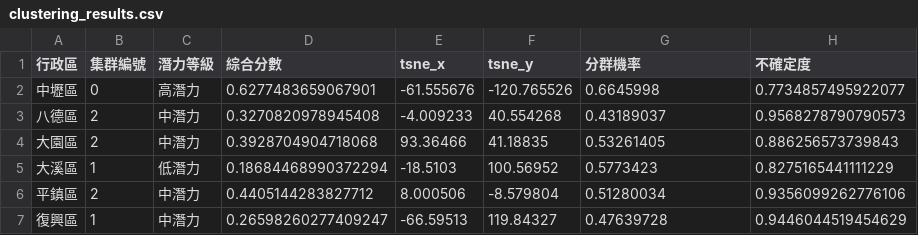
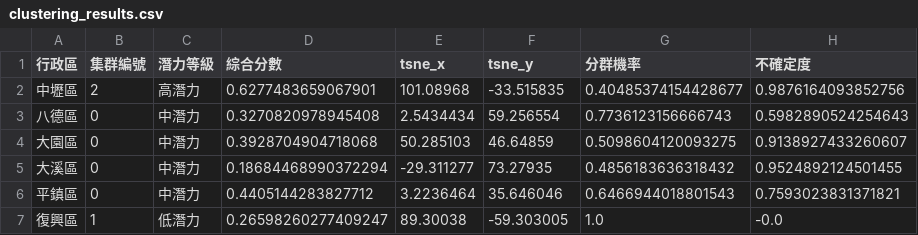
Before and after one commit to mentaikoisgood/Taoyuan-District-Income-Analysis, a CSV file: output/clustering_results.csv, drawn as a sheet; only a part is shown; the diff covers the shown part only.

```diff
--- a/output/clustering_results.csv
+++ b/output/clustering_results.csv
@@ -1,7 +1,7 @@
 行政區,集群編號,潛力等級,綜合分數,tsne_x,tsne_y,分群機率,不確定度
-中壢區,0,高潛力,0.6277483659067901,-61.555676,-120.765526,0.6645998,0.7734857495922077
-八德區,2,中潛力,0.3270820978945408,-4.009233,40.554268,0.43189037,0.9568278790790573
-大園區,2,中潛力,0.3928704904718068,93.36466,41.18835,0.53261405,0.886256573739843
-大溪區,1,低潛力,0.18684468990372294,-18.5103,100.56952,0.5773423,0.8275165441111229
-平鎮區,2,中潛力,0.4405144283827712,8.000506,-8.579804,0.51280034,0.9356099262776106
-復興區,1,中潛力,0.26598260277409247,-66.59513,119.84327,0.47639728,0.9446044519454629
+中壢區,2,高潛力,0.6277483659067901,101.08968,-33.515835,0.40485374154428677,0.9876164093852756
+八德區,0,中潛力,0.3270820978945408,2.5434434,59.256554,0.7736123156666743,0.5982890524254643
+大園區,0,中潛力,0.3928704904718068,50.285103,46.64859,0.5098604120093275,0.9138927433260607
+大溪區,0,中潛力,0.18684468990372294,-29.311277,73.27935,0.4856183636318432,0.9524892124501455
+平鎮區,0,中潛力,0.4405144283827712,3.2236464,35.646046,0.6466944018801543,0.7593023831371821
+復興區,1,低潛力,0.26598260277409247,89.30038,-59.303005,1.0,-0.0
```
Also changed, not shown: 38 edited cells elsewhere in this file, 4 other files.
